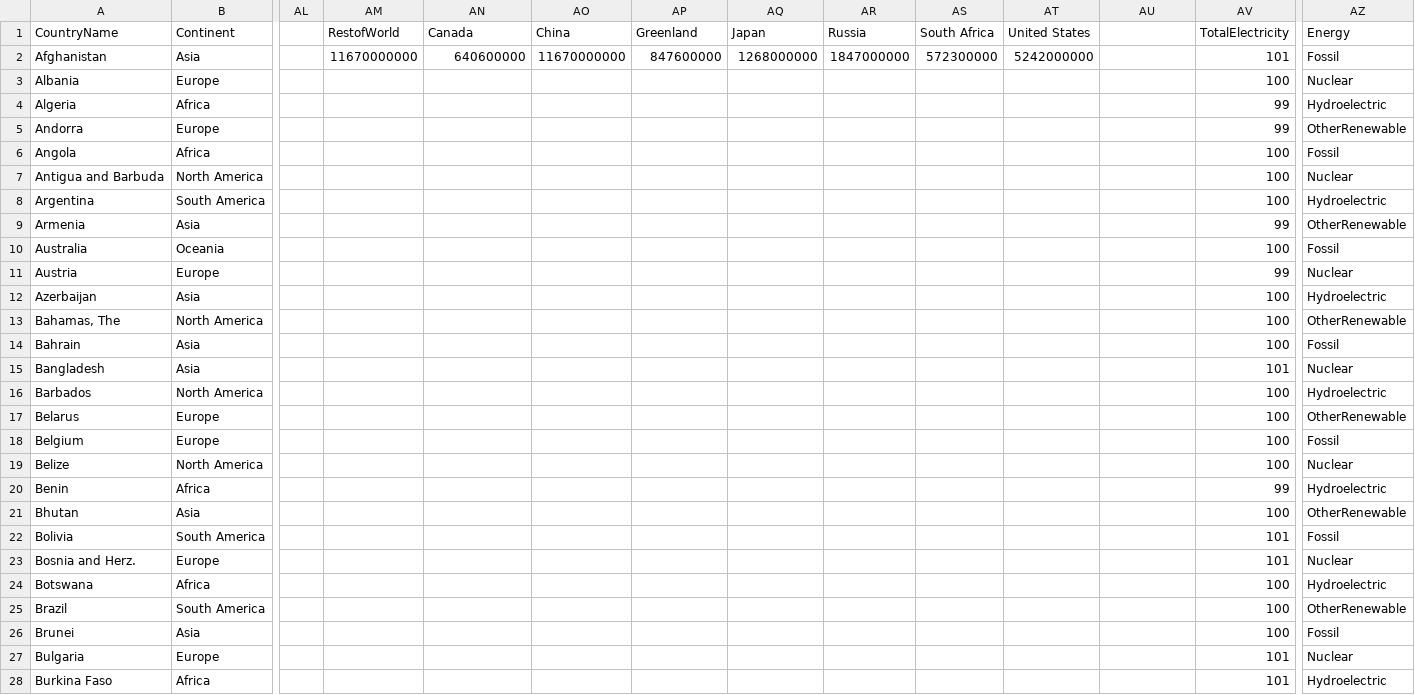
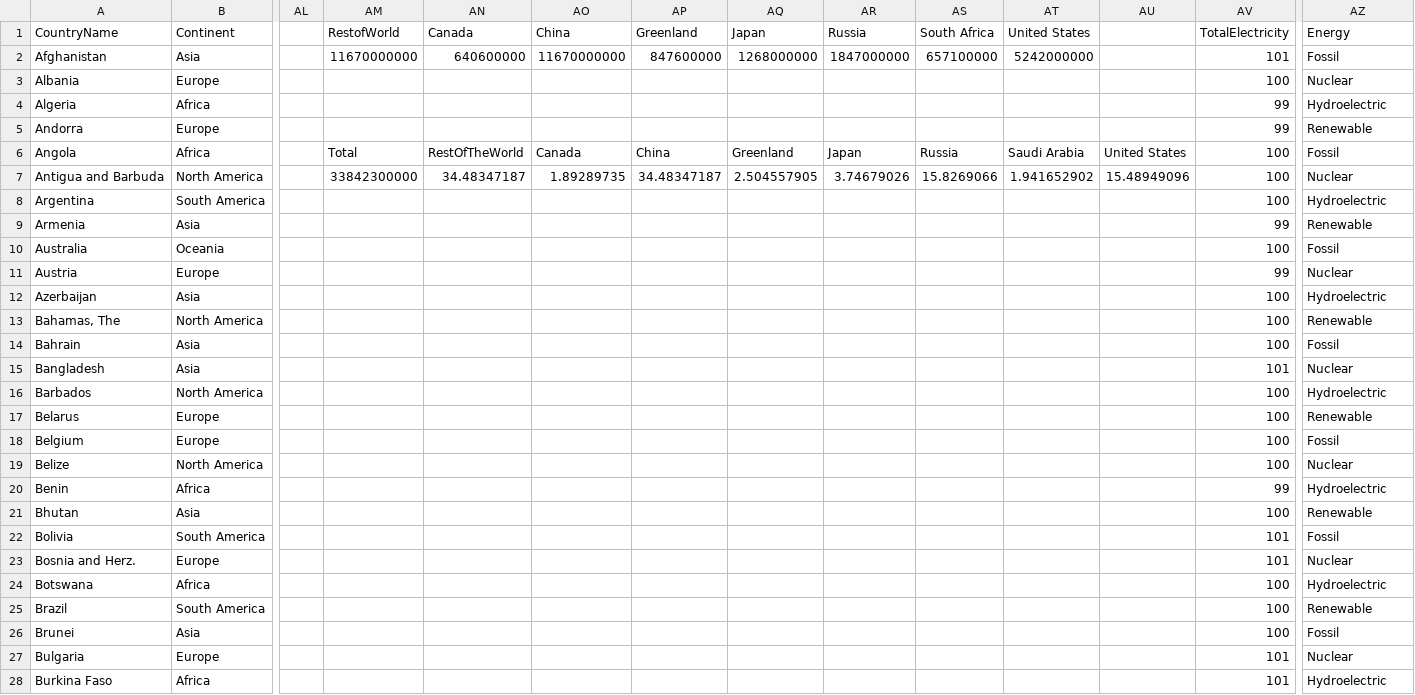
Before and after one commit to ElenaDoncila/Assignment2, a CSV file: Country_data.csv, drawn as a sheet; only a part is shown, gaps mark what is left out; the diff covers the shown part only; the diff names each change by its address in the sheet, - before the commit and + after, or states it on an @@ line.

```diff
--- a/Country_data.csv
+++ b/Country_data.csv
-AS2 (South Africa): 572300000
+AS2 (South Africa): 657100000
-AZ5 (Energy): OtherRenewable
+AZ5 (Energy): Renewable
-AM6 (RestofWorld): (empty)
+AM6 (RestofWorld): Total
-AN6 (Canada): (empty)
+AN6 (Canada): RestOfTheWorld
-AO6 (China): (empty)
+AO6 (China): Canada
-AP6 (Greenland): (empty)
+AP6 (Greenland): China
-AQ6 (Japan): (empty)
+AQ6 (Japan): Greenland
-AR6 (Russia): (empty)
+AR6 (Russia): Japan
-AS6 (South Africa): (empty)
+AS6 (South Africa): Russia
-AT6 (United States): (empty)
+AT6 (United States): Saudi Arabia
-AU6: (empty)
+AU6: United States
-AM7 (RestofWorld): (empty)
+AM7 (RestofWorld): 33842300000
-AN7 (Canada): (empty)
+AN7 (Canada): 34.48347187
-AO7 (China): (empty)
+AO7 (China): 1.89289735
-AP7 (Greenland): (empty)
+AP7 (Greenland): 34.48347187
-AQ7 (Japan): (empty)
+AQ7 (Japan): 2.504557905
-AR7 (Russia): (empty)
+AR7 (Russia): 3.74679026
-AS7 (South Africa): (empty)
+AS7 (South Africa): 15.8269066
-AT7 (United States): (empty)
+AT7 (United States): 1.941652902
-AU7: (empty)
+AU7: 15.48949096
-AZ9 (Energy): OtherRenewable
+AZ9 (Energy): Renewable
-AZ13 (Energy): OtherRenewable
+AZ13 (Energy): Renewable
-AZ17 (Energy): OtherRenewable
+AZ17 (Energy): Renewable
-AZ21 (Energy): OtherRenewable
+AZ21 (Energy): Renewable
-AZ25 (Energy): OtherRenewable
+AZ25 (Energy): Renewable
```
Also changed, not shown: 2 edited cells elsewhere in this file, 2 other files.
